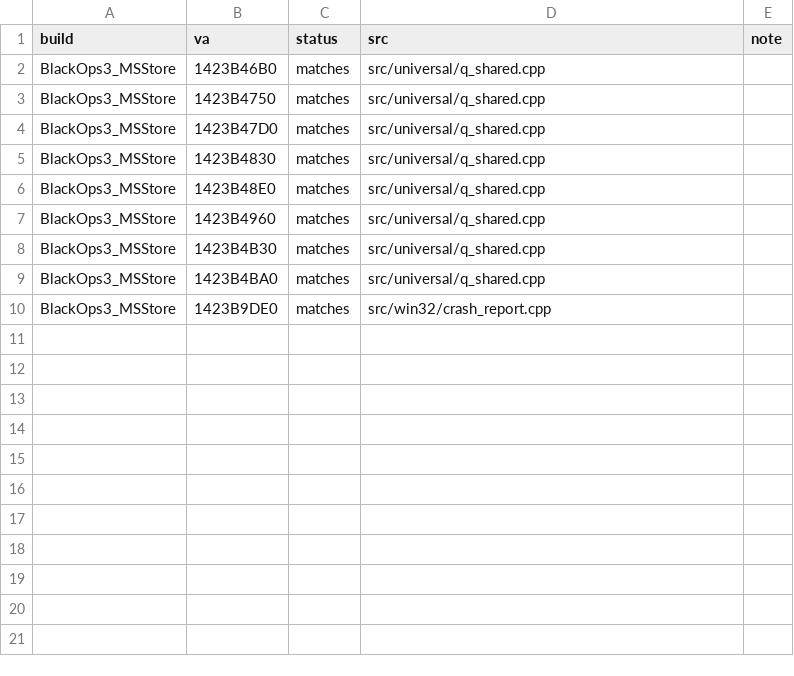
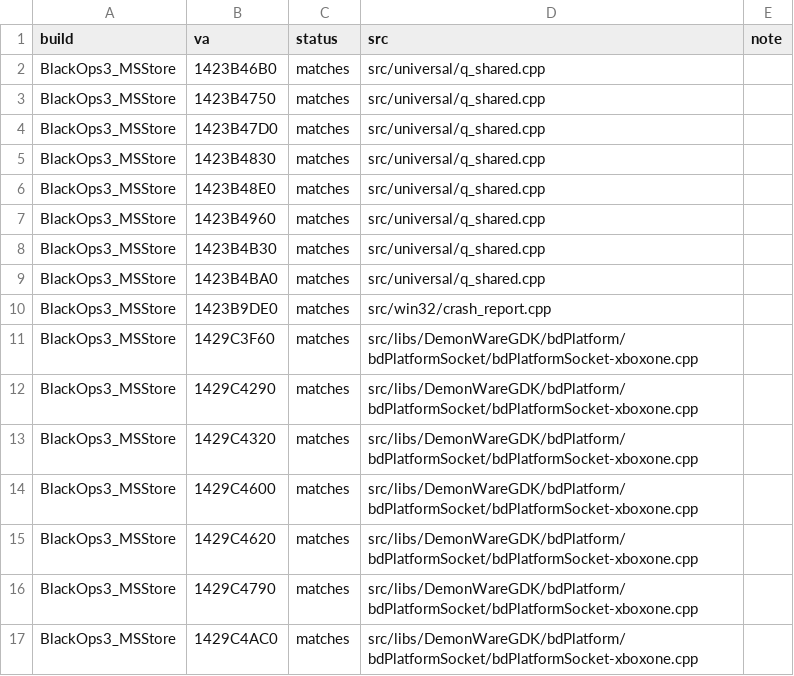
Before and after one commit to lizardpeter/black-ops-3-decomp, a TSV file: records/functions.tsv, drawn as a sheet; the diff names each change by its address in the sheet, - before the commit and + after, or states it on an @@ line.

```diff
--- a/records/functions.tsv
+++ b/records/functions.tsv
+row 11: BlackOps3_MSStore | 1429C3F60 | matches | src/libs/DemonWareGDK/bdPlatform/bdPlatformSocket/bdPlatformSocket-xboxone.cpp
+row 12: BlackOps3_MSStore | 1429C4290 | matches | src/libs/DemonWareGDK/bdPlatform/bdPlatformSocket/bdPlatformSocket-xboxone.cpp
+row 13: BlackOps3_MSStore | 1429C4320 | matches | src/libs/DemonWareGDK/bdPlatform/bdPlatformSocket/bdPlatformSocket-xboxone.cpp
+row 14: BlackOps3_MSStore | 1429C4600 | matches | src/libs/DemonWareGDK/bdPlatform/bdPlatformSocket/bdPlatformSocket-xboxone.cpp
+row 15: BlackOps3_MSStore | 1429C4620 | matches | src/libs/DemonWareGDK/bdPlatform/bdPlatformSocket/bdPlatformSocket-xboxone.cpp
+row 16: BlackOps3_MSStore | 1429C4790 | matches | src/libs/DemonWareGDK/bdPlatform/bdPlatformSocket/bdPlatformSocket-xboxone.cpp
+row 17: BlackOps3_MSStore | 1429C4AC0 | matches | src/libs/DemonWareGDK/bdPlatform/bdPlatformSocket/bdPlatformSocket-xboxone.cpp
```
Also changed, not shown: analysis/BlackOps3_MSStore/net/callers.tsv, analysis/BlackOps3_MSStore/net/functions.tsv, 19 other files.
